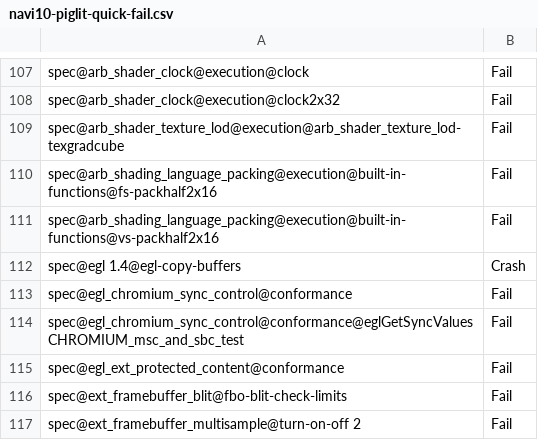
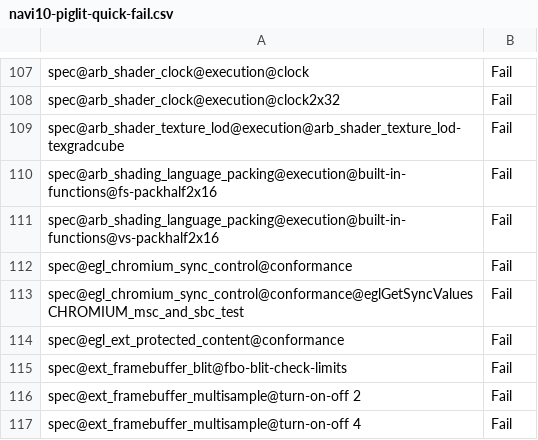
Before and after one commit to kunpengcompute/mesa, a CSV file: src/gallium/drivers/radeonsi/ci/navi10-piglit-quick-fail.csv, drawn as a sheet; only a part is shown, gaps mark what is left out; the shorter side is filled out with more unchanged rows.

Commit message:
ci: remove egl-copy-buffers from fail list
egl-copy-buffers test has been fixed for dri3. So remove
it from broadcom and freedreno ci fail list to prevent the
gitlab ci test fail:

  spec@egl 1.4@egl-copy-buffers,UnexpectedPass

Also remove it from radeonsi ci fail list since I verified
on radeonsi.

Acked-by: Daniel Stone <daniels@collabora.com>
Acked-by: Pierre-Eric Pelloux-Prayer <pierre-eric.pelloux-prayer@amd.com>
Signed-off-by: Qiang Yu <yuq825@gmail.com>
Part-of: <https://gitlab.freedesktop.org/mesa/mesa/-/merge_requests/13868>

```diff
--- a/src/gallium/drivers/radeonsi/ci/navi10-piglit-quick-fail.csv
+++ b/src/gallium/drivers/radeonsi/ci/navi10-piglit-quick-fail.csv
@@ -111,3 +111,2 @@ spec@arb_shading_language_packing@execution@built-in-functions@fs-packhalf2x16,F
 spec@arb_shading_language_packing@execution@built-in-functions@vs-packhalf2x16,Fail
-spec@egl 1.4@egl-copy-buffers,Crash
 spec@egl_chromium_sync_control@conformance,Fail
```
Also changed, not shown: src/gallium/drivers/radeonsi/ci/raven-piglit-quick-fail.csv, src/gallium/drivers/radeonsi/ci/sienna_cichlid-piglit-quick-fail.csv, 5 other files.
